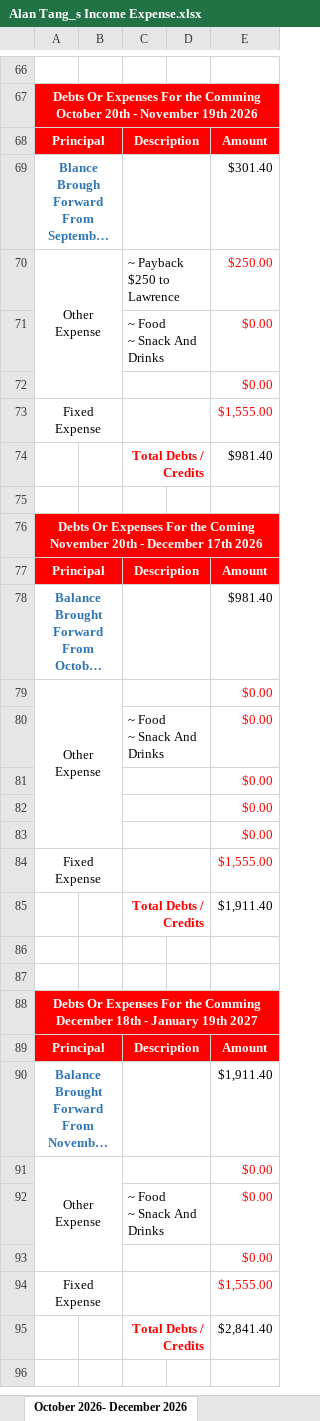
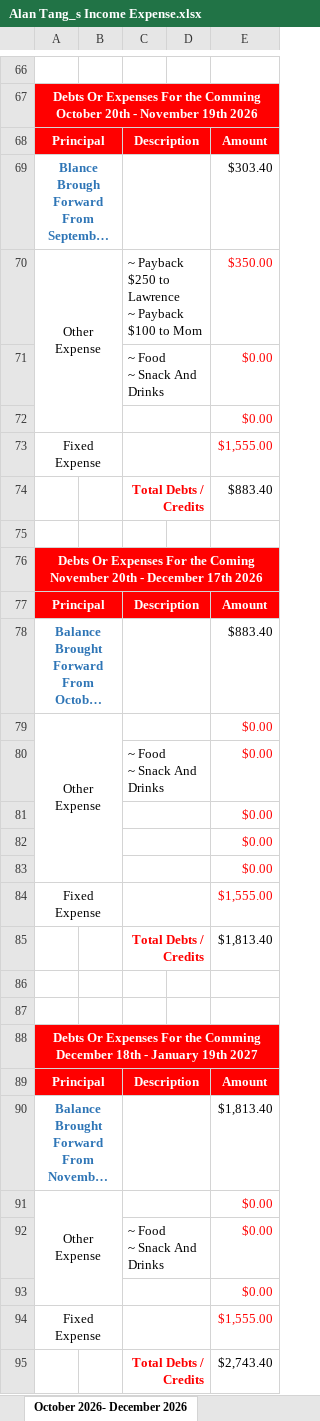
Before and after one commit to tangsinglun/Income-Expense-And-Forecast, an Excel workbook: Alan Tang_s Income Expense.xlsx, sheet October 2026- December 2026, drawn as a sheet; only a part is shown, gaps mark what is left out; long unchanged cells end in …; values as stored, in another font and other column widths than the file's, no borders; conditional formats not drawn; ↵ is a line break in a cell; the diff covers the shown part only; the diff names each change by its address in the sheet, - before the commit and + after, or states it on an @@ line.

```diff
--- a/Alan Tang_s Income Expense.xlsx (sheet October 2026- December 2026)
+++ b/Alan Tang_s Income Expense.xlsx (sheet October 2026- December 2026)
-E69: $301.40
+E69: $303.40
-C70: ~ Payback $250 to Lawrence
+C70: ~ Payback $250 to Lawrence ↵ ~ Payback $100 to Mom
-E70: $250.00
+E70: $350.00
-E74: $981.40
+E74: $883.40
-E78: $981.40
+E78: $883.40
-E85: $1,911.40
+E85: $1,813.40
-E90: $1,911.40
+E90: $1,813.40
-E95: $2,841.40
+E95: $2,743.40
```
Also changed, not shown: 2 edited cells elsewhere in this sheet, sheet July 2026- September 2026, sheet April 2026 - June 2026.
